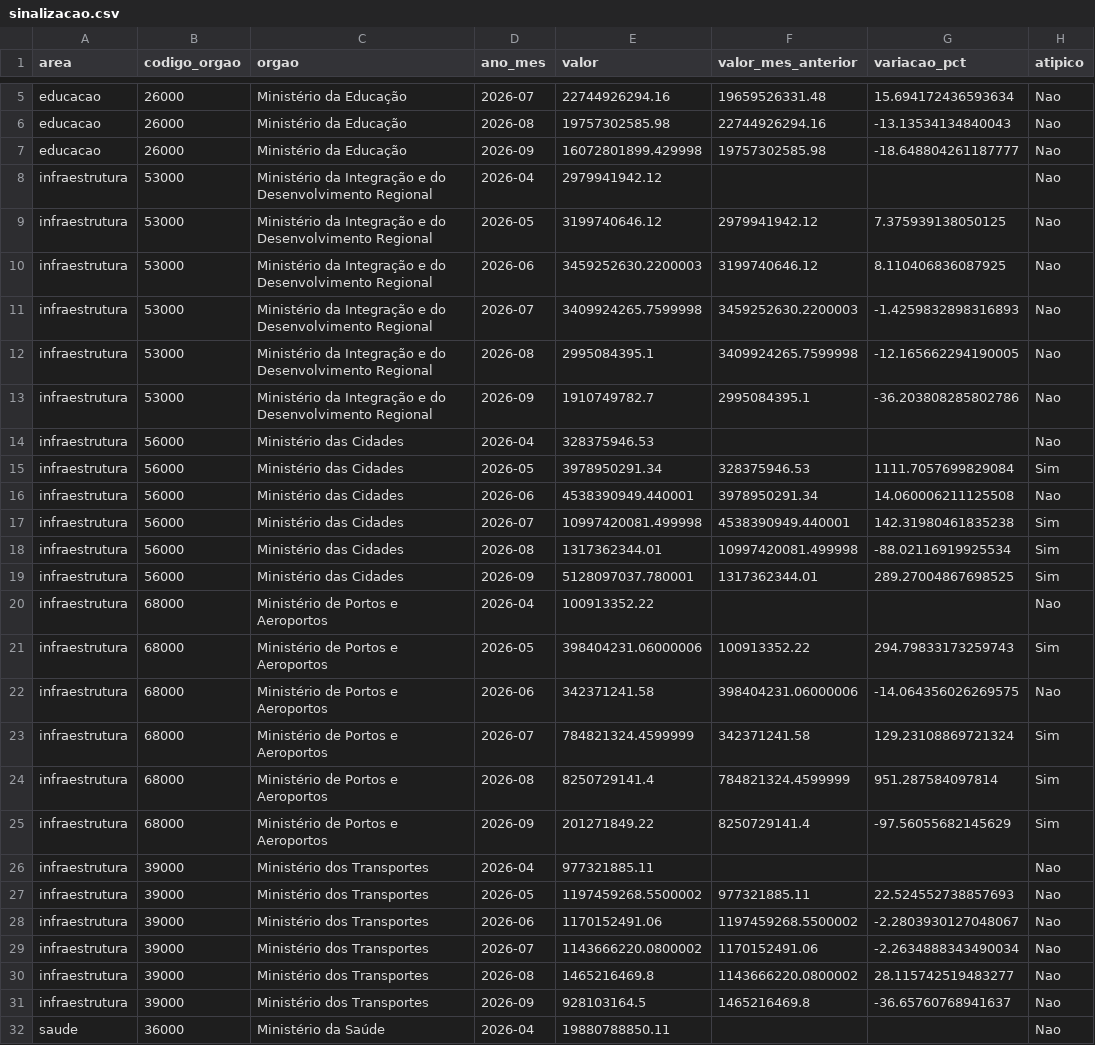
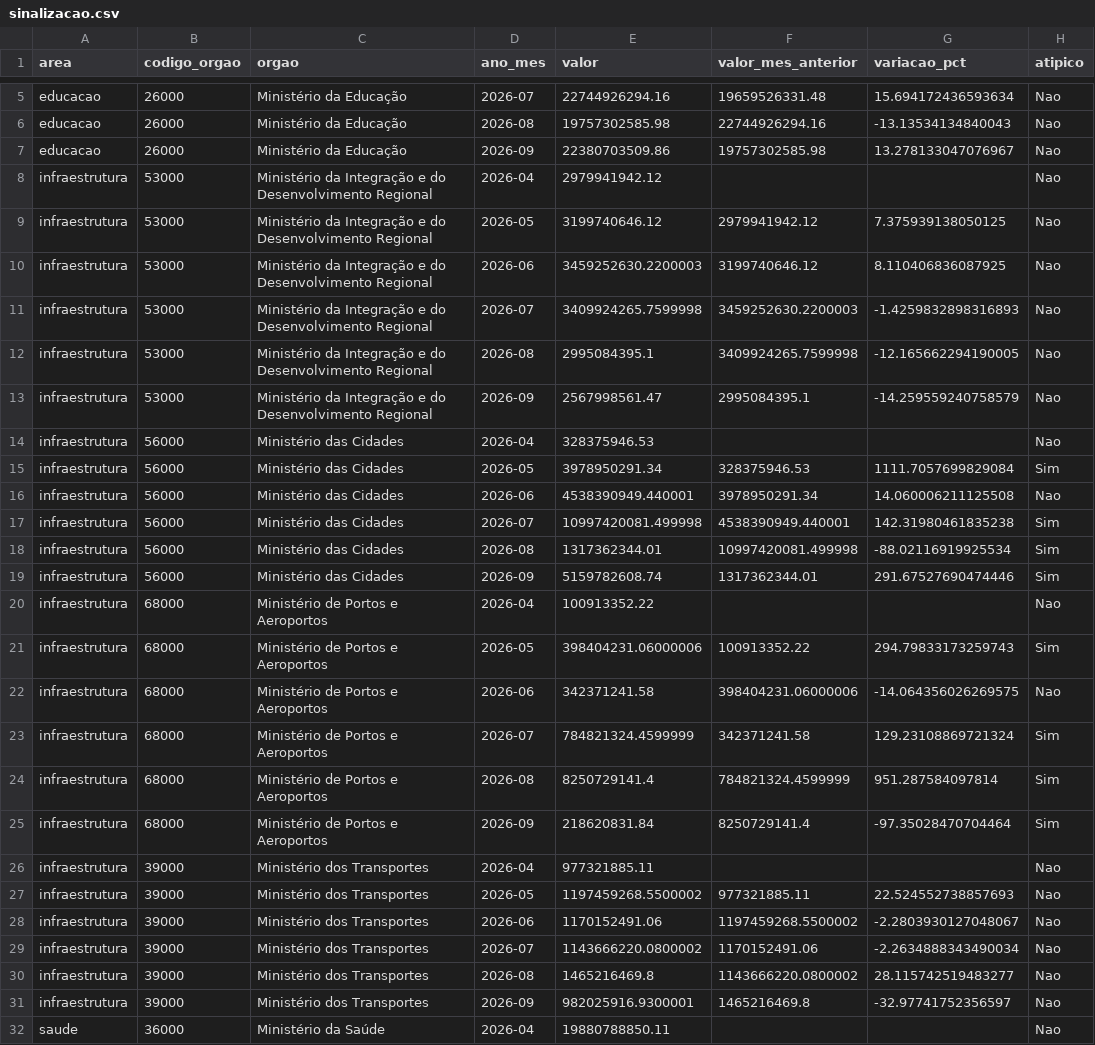
Before and after one commit to evanio-mariano/radargov-mvp, a CSV file: dados/tratado/powerbi/sinalizacao.csv, drawn as a sheet; only a part is shown, gaps mark what is left out; the diff covers the shown part only; the diff names each change by its address in the sheet, - before the commit and + after, or states it on an @@ line.

```diff
--- a/dados/tratado/powerbi/sinalizacao.csv
+++ b/dados/tratado/powerbi/sinalizacao.csv
-E7 (valor): 16072801899.429998
+E7 (valor): 22380703509.86
-G7 (variacao_pct): -18.648804261187777
+G7 (variacao_pct): 13.278133047076967
-E13 (valor): 1910749782.7
+E13 (valor): 2567998561.47
-G13 (variacao_pct): -36.203808285802786
+G13 (variacao_pct): -14.259559240758579
-E19 (valor): 5128097037.780001
+E19 (valor): 5159782608.74
-G19 (variacao_pct): 289.27004867698525
+G19 (variacao_pct): 291.67527690474446
-E25 (valor): 201271849.22
+E25 (valor): 218620831.84
-G25 (variacao_pct): -97.56055682145629
+G25 (variacao_pct): -97.35028470704464
-E31 (valor): 928103164.5
+E31 (valor): 982025916.9300001
-G31 (variacao_pct): -36.65760768941637
+G31 (variacao_pct): -32.97741752356597
```
Also changed, not shown: 2 edited cells elsewhere in this file, dados/tratado/powerbi/despesas.csv, dados/tratado/powerbi/metadados.csv, 6 other files.
